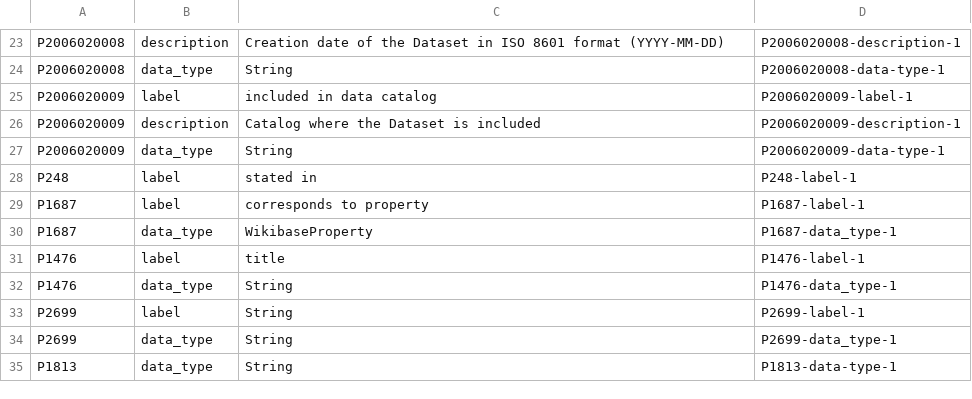
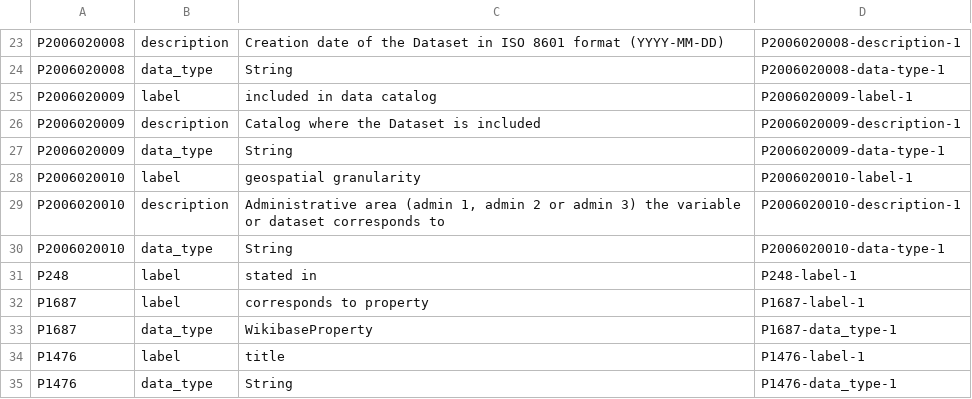
Before and after one commit to usc-isi-i2/datamart-schema, a TSV file: properties.tsv, drawn as a sheet; only a part is shown, gaps mark what is left out; the shorter side is filled out with more unchanged rows.

Commit message:
Update properties.tsv

```diff
--- a/properties.tsv
+++ b/properties.tsv
@@ -27,2 +27,5 @@ P2006020009	description	"Catalog where the Dataset is included"	P2006020009-desc
 P2006020009	data_type	String	P2006020009-data-type-1
+P2006020010	label	"geospatial granularity"	P2006020010-label-1
+P2006020010	description	"Administrative area (admin 1, admin 2 or admin 3) the variable or dataset corresponds to"	P2006020010-description-1
+P2006020010	data_type	String	P2006020010-data-type-1
 P248	label	"stated in"	P248-label-1
```
